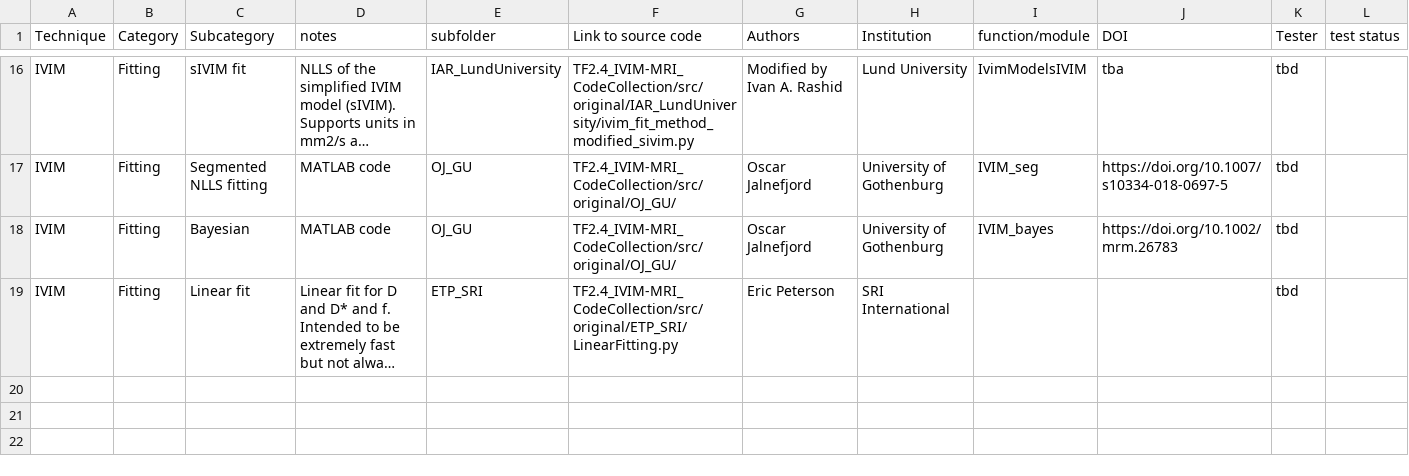
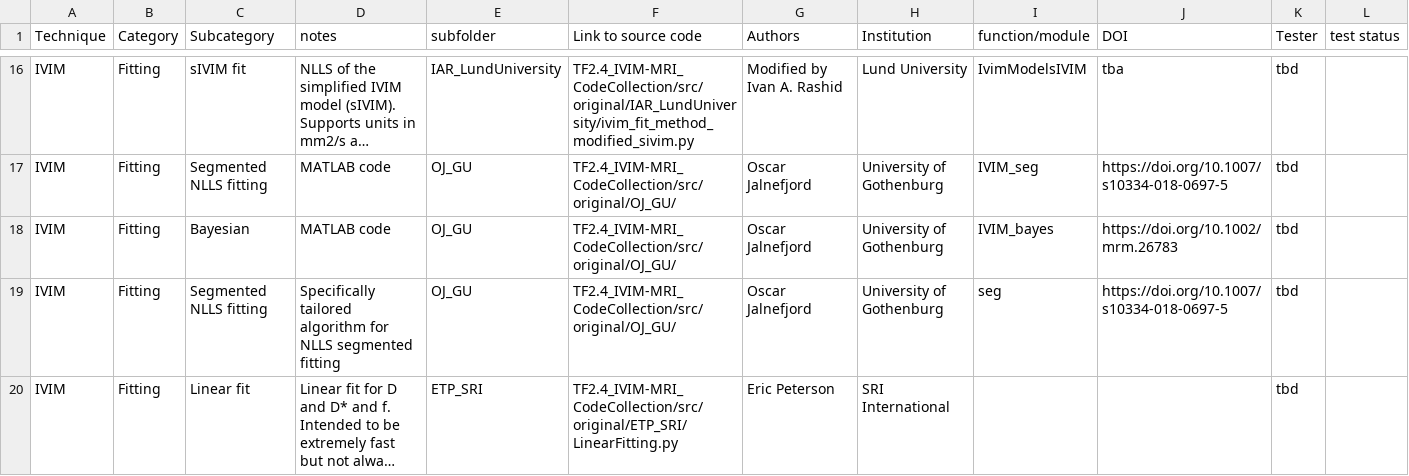
Before and after one commit to OSIPI/TF2.4_IVIM-MRI_CodeCollection, a CSV file: doc/code_contributions_record.csv, drawn as a sheet; only a part is shown, gaps mark what is left out; long unchanged cells end in …; the diff names each change by its address in the sheet, - before the commit and + after, or states it on an @@ line.

Commit message:
GU code contribution

```diff
--- a/doc/code_contributions_record.csv
+++ b/doc/code_contributions_record.csv
+row 19: IVIM | Fitting | Segmented NLLS fitting | Specifically tailored algorithm for NLLS segmented fitting | OJ_GU | TF2.4_IVIM-MRI_CodeCollection/src/original/OJ_GU/ | Oscar Jalnefjord | University of Gothenburg | seg | https://doi.org/10.1007/s10334-018-0697-5 | tbd
```
Also changed, not shown: 4 other files.
